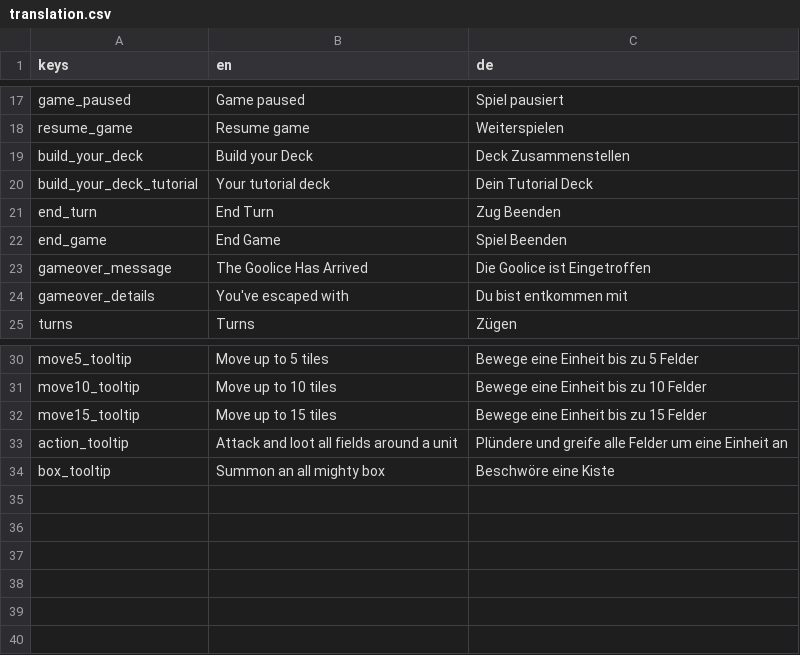
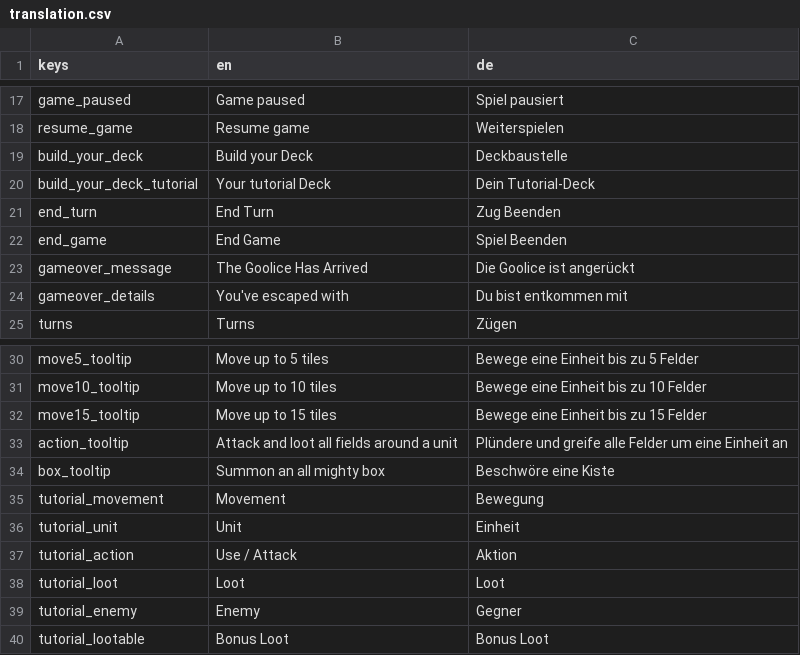
Before and after one commit to lowkey42/crime_chaos_and_catnip, a CSV file: i18n/translation.csv, drawn as a sheet; only a part is shown, gaps mark what is left out.

Commit message:
feat: tutorial screen

```diff
--- a/i18n/translation.csv
+++ b/i18n/translation.csv
@@ -18,7 +18,7 @@ game_paused,Game paused,Spiel pausiert
 resume_game,Resume game,Weiterspielen
-build_your_deck,Build your Deck,Deck Zusammenstellen
-build_your_deck_tutorial,Your tutorial deck,Dein Tutorial Deck
+build_your_deck,Build your Deck,Deckbaustelle
+build_your_deck_tutorial,Your tutorial Deck,Dein Tutorial-Deck
 end_turn,End Turn,Zug Beenden
 end_game,End Game,Spiel Beenden
-gameover_message,The Goolice Has Arrived,Die Goolice ist Eingetroffen
+gameover_message,The Goolice Has Arrived,Die Goolice ist angerückt
 gameover_details,You've escaped with,Du bist entkommen mit
@@ -34 +34,7 @@ action_tooltip,Attack and loot all fields around a unit,Plündere und greife all
 box_tooltip,Summon an all mighty box,Beschwöre eine Kiste
+tutorial_movement,Movement,Bewegung
+tutorial_unit,Unit,Einheit
+tutorial_action,Use / Attack,Aktion
+tutorial_loot,Loot,Loot
+tutorial_enemy,Enemy,Gegner
+tutorial_lootable,Bonus Loot,Bonus Loot
```
Also changed, not shown: 8 other files.
